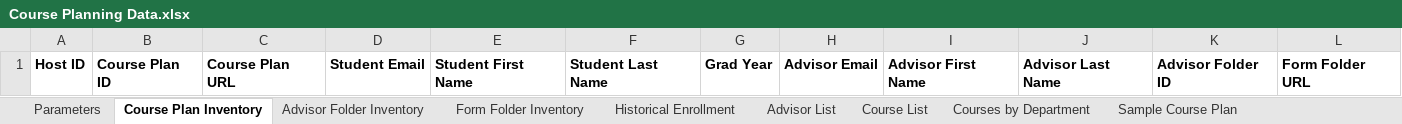
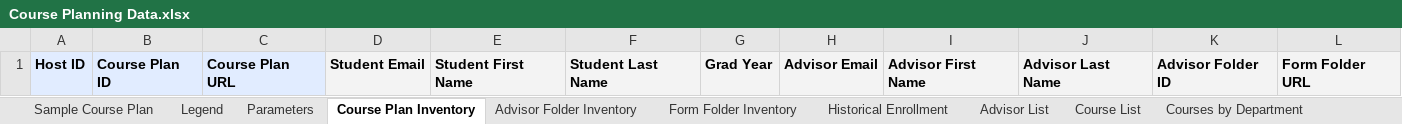
Before and after one commit to groton-school/course-planning-tool, an Excel workbook: schema/sheets/Course Planning Data.xlsx, sheet Course Plan Inventory, drawn as a sheet; values as stored, in another font and other column widths than the file's, no borders; charts and pictures not drawn; the diff names each change by its address in the sheet, - before the commit and + after, or states it on an @@ line.

Commit message:
Include drop data
Close #62. Now querying drop data as well, and adding that information to course titles. (Drops are always ordered immediately before the term in which they would have been started — e.g. dropped year-long courses before year-long courses, dropped winter courses before winter courses, etc.

```diff
--- a/schema/sheets/Course Planning Data.xlsx (sheet Course Plan Inventory)
+++ b/schema/sheets/Course Planning Data.xlsx (sheet Course Plan Inventory)
+sheet tab: Legend
@@ sheet tab order changed: Sample Course Plan | Legend | Parameters | Course Plan Inventory | Advisor Folder Inventory | Form Folder Inventory | Historical Enrollment | Advisor List | Course List | Courses by Department @@
-A1:C1 fill: none
+A1:C1 fill: #E1ECFF
-D1:L1 fill: none
+D1:L1 fill: #F3F3F3
```
Also changed, not shown: sheet Historical Enrollment, sheet Courses by Department, sheet Course List, sheet Advisor Folder Inventory, sheet Advisor List, sheet Parameters, 2 more sheets, formulas that keep their value, charts or pictures, 1 other file.
